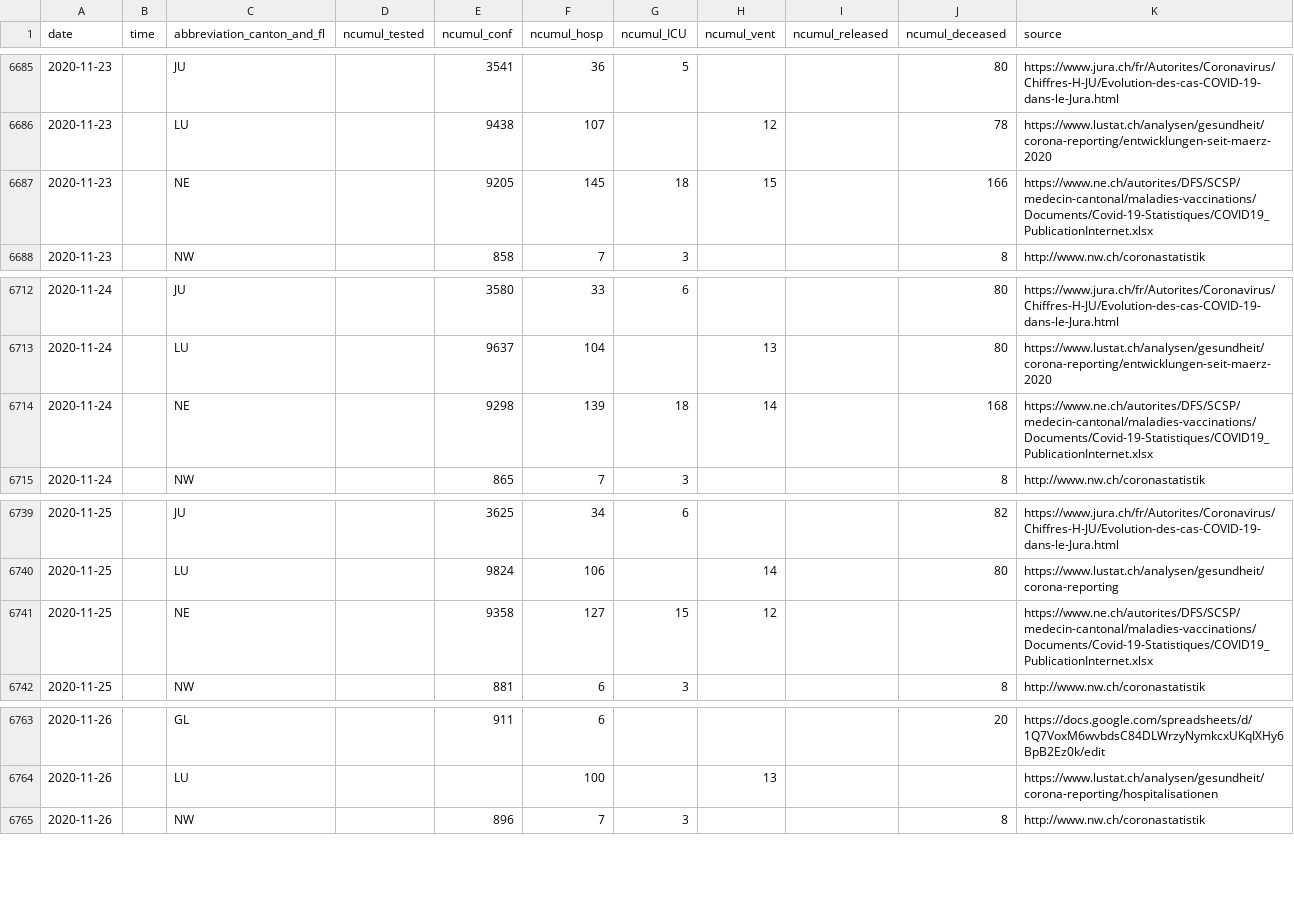
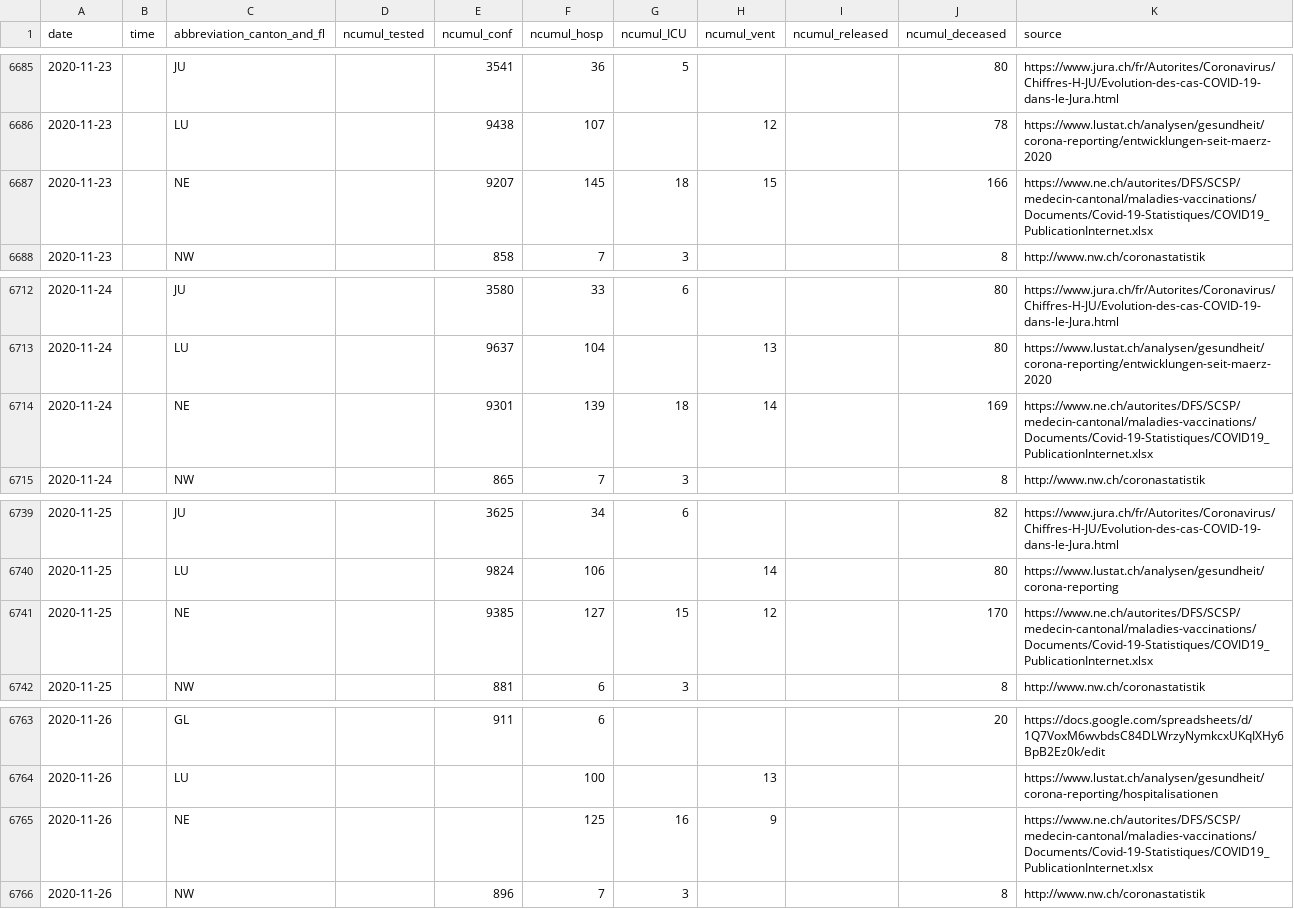
Before and after one commit to openZH/covid_19, a CSV file: COVID19_Fallzahlen_CH_total.csv, drawn as a sheet; only a part is shown, gaps mark what is left out.

Commit message:
Update COVID19_Fallzahlen_CH_total.csv

```diff
--- a/COVID19_Fallzahlen_CH_total.csv
+++ b/COVID19_Fallzahlen_CH_total.csv
@@ -6686,3 +6686,3 @@ date,time,abbreviation_canton_and_fl,ncumul_tested,ncumul_conf,ncumul_hosp,ncumu
 2020-11-23,,LU,,9438,107,,12,,78,https://www.lustat.ch/analysen/gesundheit/corona-reporting/entwicklungen-seit-maerz-2020
-2020-11-23,,NE,,9205,145,18,15,,166,https://www.ne.ch/autorites/DFS/SCSP/medecin-cantonal/maladies-vaccinations/Documents/Covid-19-Statistiques/COVID19_PublicationInternet.xlsx
+2020-11-23,,NE,,9207,145,18,15,,166,https://www.ne.ch/autorites/DFS/SCSP/medecin-cantonal/maladies-vaccinations/Documents/Covid-19-Statistiques/COVID19_PublicationInternet.xlsx
 2020-11-23,,NW,,858,7,3,,,8,http://www.nw.ch/coronastatistik
@@ -6713,3 +6713,3 @@ date,time,abbreviation_canton_and_fl,ncumul_tested,ncumul_conf,ncumul_hosp,ncumu
 2020-11-24,,LU,,9637,104,,13,,80,https://www.lustat.ch/analysen/gesundheit/corona-reporting/entwicklungen-seit-maerz-2020
-2020-11-24,,NE,,9298,139,18,14,,168,https://www.ne.ch/autorites/DFS/SCSP/medecin-cantonal/maladies-vaccinations/Documents/Covid-19-Statistiques/COVID19_PublicationInternet.xlsx
+2020-11-24,,NE,,9301,139,18,14,,169,https://www.ne.ch/autorites/DFS/SCSP/medecin-cantonal/maladies-vaccinations/Documents/Covid-19-Statistiques/COVID19_PublicationInternet.xlsx
 2020-11-24,,NW,,865,7,3,,,8,http://www.nw.ch/coronastatistik
@@ -6740,3 +6740,3 @@ date,time,abbreviation_canton_and_fl,ncumul_tested,ncumul_conf,ncumul_hosp,ncumu
 2020-11-25,,LU,,9824,106,,14,,80,https://www.lustat.ch/analysen/gesundheit/corona-reporting
-2020-11-25,,NE,,9358,127,15,12,,,https://www.ne.ch/autorites/DFS/SCSP/medecin-cantonal/maladies-vaccinations/Documents/Covid-19-Statistiques/COVID19_PublicationInternet.xlsx
+2020-11-25,,NE,,9385,127,15,12,,170,https://www.ne.ch/autorites/DFS/SCSP/medecin-cantonal/maladies-vaccinations/Documents/Covid-19-Statistiques/COVID19_PublicationInternet.xlsx
 2020-11-25,,NW,,881,6,3,,,8,http://www.nw.ch/coronastatistik
@@ -6764,2 +6764,3 @@ date,time,abbreviation_canton_and_fl,ncumul_tested,ncumul_conf,ncumul_hosp,ncumu
 2020-11-26,,LU,,,100,,13,,,https://www.lustat.ch/analysen/gesundheit/corona-reporting/hospitalisationen
+2020-11-26,,NE,,,125,16,9,,,https://www.ne.ch/autorites/DFS/SCSP/medecin-cantonal/maladies-vaccinations/Documents/Covid-19-Statistiques/COVID19_PublicationInternet.xlsx
 2020-11-26,,NW,,896,7,3,,,8,http://www.nw.ch/coronastatistik
```
Also changed, not shown: COVID19_Fallzahlen_CH_total_v2.csv, fallzahlen_kanton_total_csv/COVID19_Fallzahlen_Kanton_NE_total.csv.
